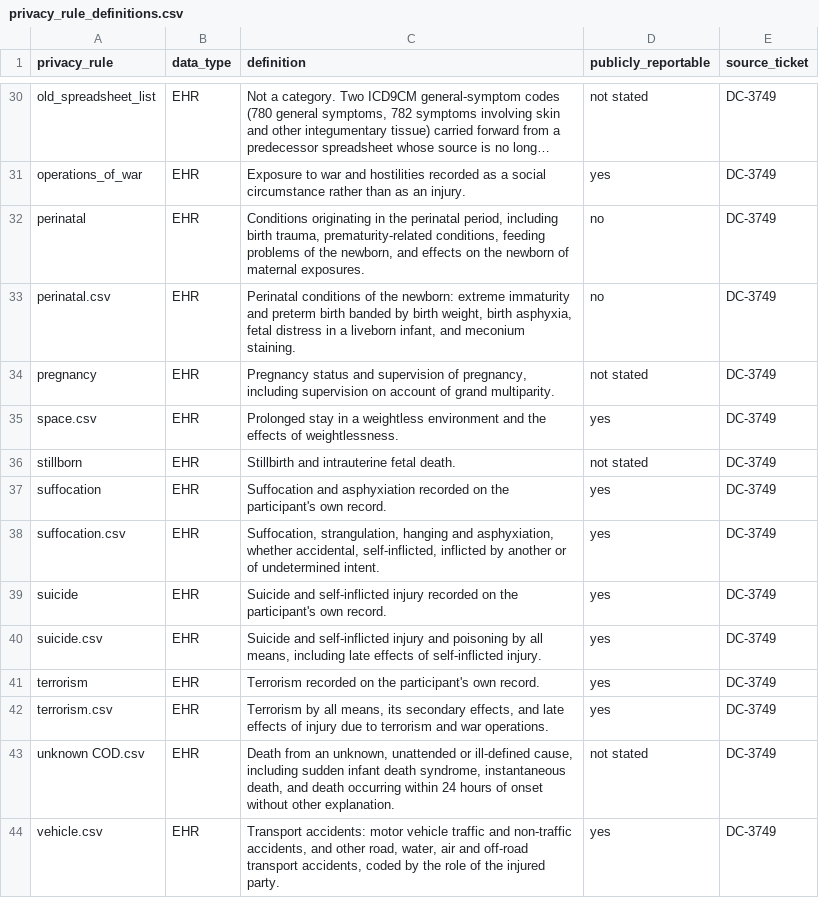
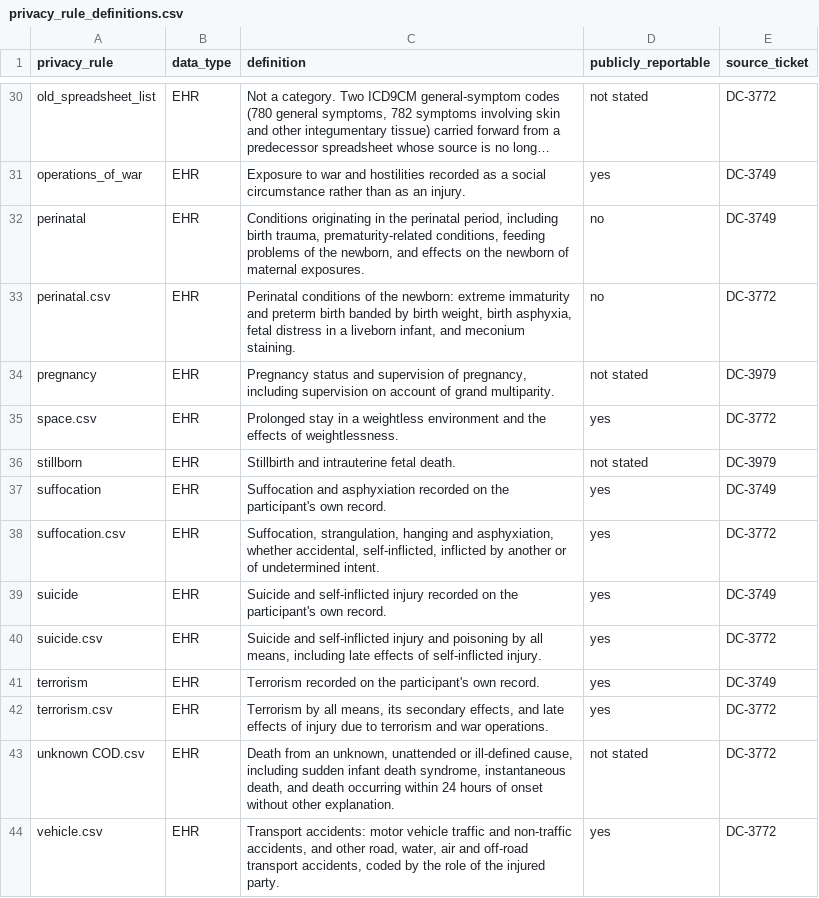
Before and after one commit to all-of-us/curation, a CSV file: data_steward/resource_files/cdr_cleaner/additional_privacy/privacy_rule_definitions.csv, drawn as a sheet; only a part is shown, gaps mark what is left out; long unchanged cells end in …; the diff covers the shown part only; the diff names each change by its address in the sheet, - before the commit and + after, or states it on an @@ line.

Commit message:
[DL-2494] Correct source_ticket provenance and the definitions README

```diff
--- a/data_steward/resource_files/cdr_cleaner/additional_privacy/privacy_rule_definitions.csv
+++ b/data_steward/resource_files/cdr_cleaner/additional_privacy/privacy_rule_definitions.csv
-E30 (source_ticket): DC-3749
+E30 (source_ticket): DC-3772
-E33 (source_ticket): DC-3749
+E33 (source_ticket): DC-3772
-E34 (source_ticket): DC-3749
+E34 (source_ticket): DC-3979
-E35 (source_ticket): DC-3749
+E35 (source_ticket): DC-3772
-E36 (source_ticket): DC-3749
+E36 (source_ticket): DC-3979
-E38 (source_ticket): DC-3749
+E38 (source_ticket): DC-3772
-E40 (source_ticket): DC-3749
+E40 (source_ticket): DC-3772
-E42:E44 (source_ticket): DC-3749
+E42:E44 (source_ticket): DC-3772
```
Also changed, not shown: 14 edited cells elsewhere in this file, 2 other files.
